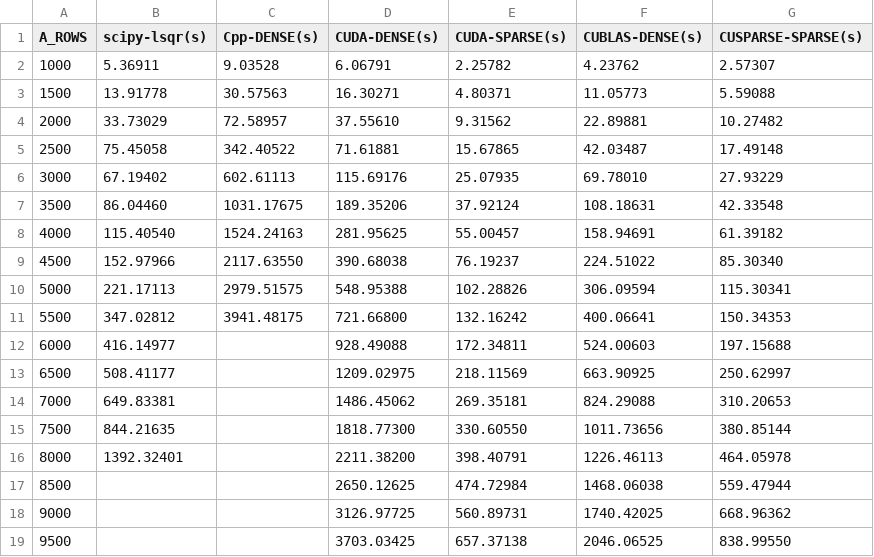
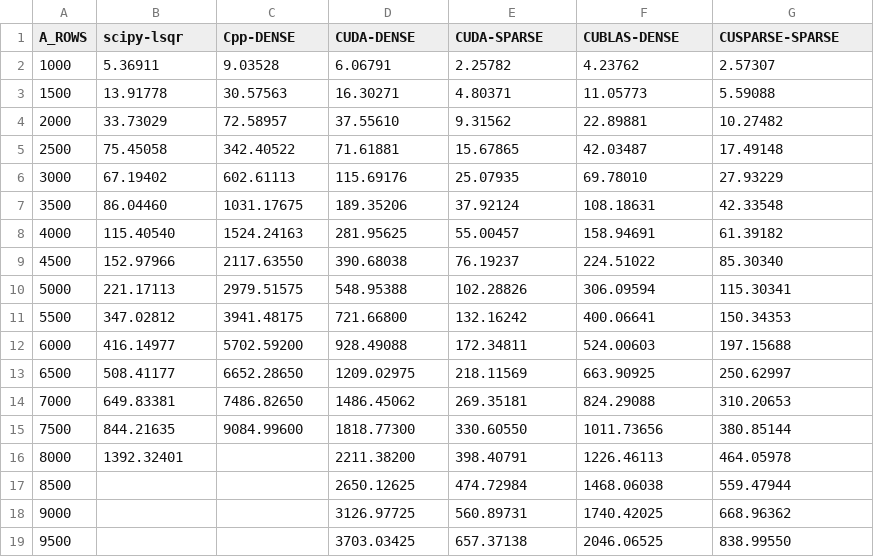
Before and after one commit to law-dwg/LSQR-CUDA, a CSV file: results/2021-11-11T0851_TIMES.csv (was results/2021-11-10T2206_TIMES.csv), drawn as a sheet.

```diff
--- a/results/2021-11-10T2206_TIMES.csv
+++ b/results/2021-11-11T0851_TIMES.csv
@@ -1,2 +1,2 @@
-A_ROWS,scipy-lsqr(s),Cpp-DENSE(s),CUDA-DENSE(s),CUDA-SPARSE(s),CUBLAS-DENSE(s),CUSPARSE-SPARSE(s)
+A_ROWS,scipy-lsqr,Cpp-DENSE,CUDA-DENSE,CUDA-SPARSE,CUBLAS-DENSE,CUSPARSE-SPARSE
 1000,5.36911,9.03528,6.06791,2.25782,4.23762,2.57307
@@ -11,6 +11,6 @@ A_ROWS,scipy-lsqr(s),Cpp-DENSE(s),CUDA-DENSE(s),CUDA-SPARSE(s),CUBLAS-DENSE(s),C
 5500,347.02812,3941.48175,721.66800,132.16242,400.06641,150.34353
-6000,416.14977,,928.49088,172.34811,524.00603,197.15688
-6500,508.41177,,1209.02975,218.11569,663.90925,250.62997
-7000,649.83381,,1486.45062,269.35181,824.29088,310.20653
-7500,844.21635,,1818.77300,330.60550,1011.73656,380.85144
+6000,416.14977,5702.59200,928.49088,172.34811,524.00603,197.15688
+6500,508.41177,6652.28650,1209.02975,218.11569,663.90925,250.62997
+7000,649.83381,7486.82650,1486.45062,269.35181,824.29088,310.20653
+7500,844.21635,9084.99600,1818.77300,330.60550,1011.73656,380.85144
 8000,1392.32401,,2211.38200,398.40791,1226.46113,464.05978
```
Also changed, not shown: results/2021-11-09T2101_LSQR-CUDA.csv, results/2021-11-11T0851_RMSE.csv, 3 other files.
